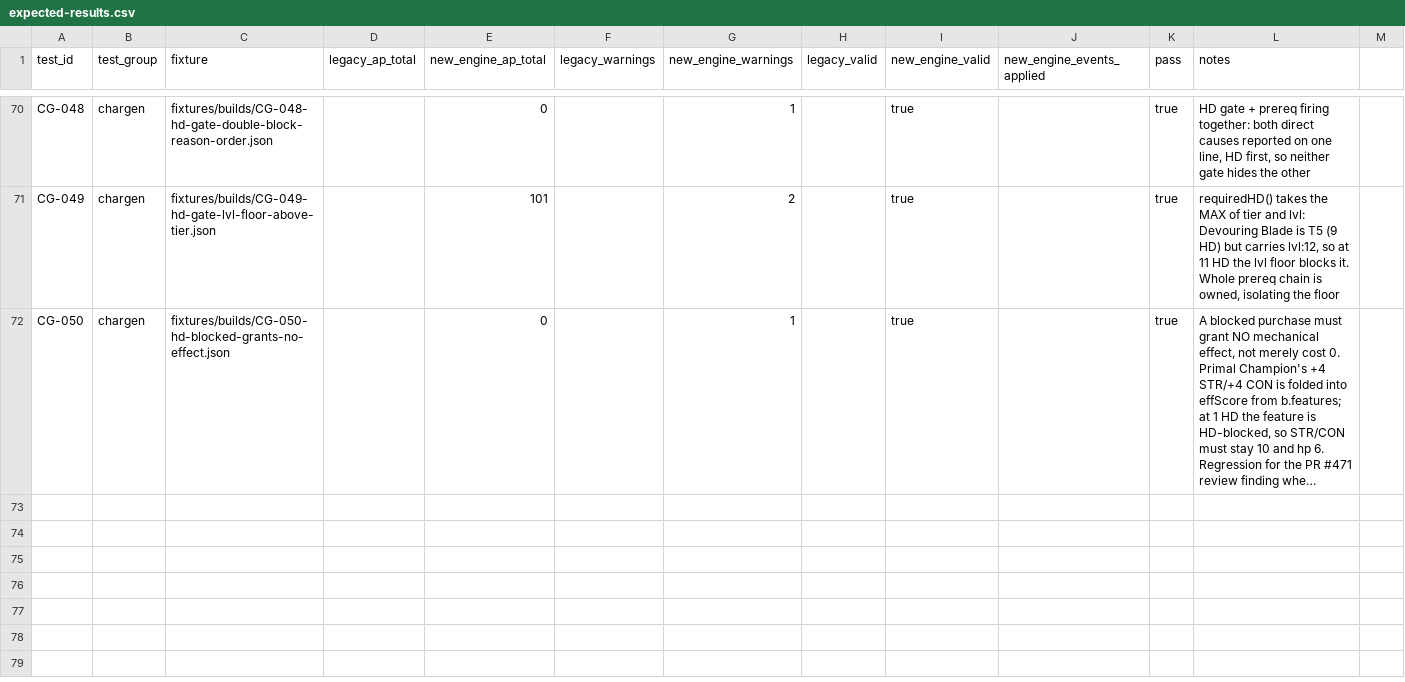
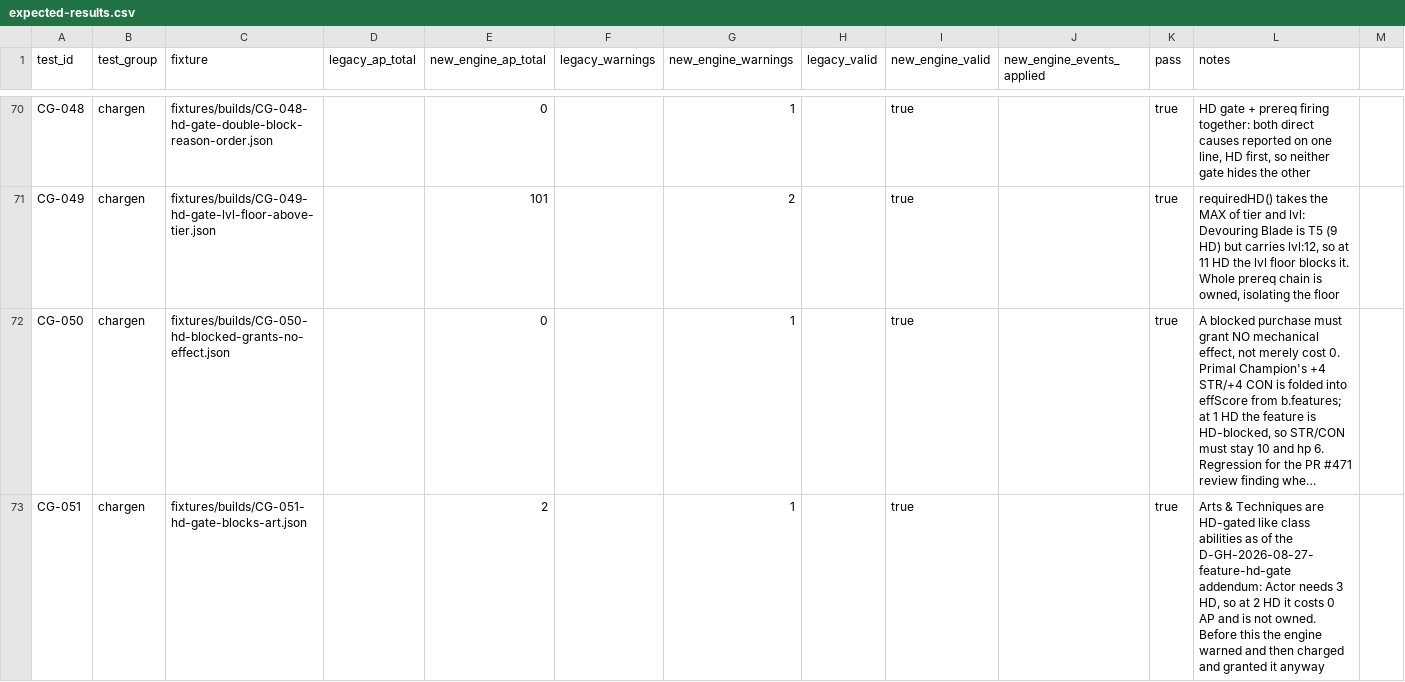
Before and after one commit to Chompy78/PACT, a CSV file: testing/expected/expected-results.csv, drawn as a sheet; only a part is shown, gaps mark what is left out; long unchanged cells end in …; rows hold the shown columns only; the diff covers the shown part only; the diff names each change by its address in the sheet, - before the commit and + after, or states it on an @@ line.

```diff
--- a/testing/expected/expected-results.csv
+++ b/testing/expected/expected-results.csv
+row 73: CG-051 | chargen | fixtures/builds/CG-051-hd-gate-blocks-art.json |  | 2 |  | 1 |  | true |  | true | Arts & Techniques are HD-gated like class abilities as of the D-GH-2026-08-27-feature-hd-gate addendum: Actor needs 3 HD, so at 2 HD it costs 0 AP and is not owned. Before this the engine warned and then charged and granted it anyway
```
Also changed, not shown: 1 added row and 4 edited cells elsewhere in this file, 10 other files.
